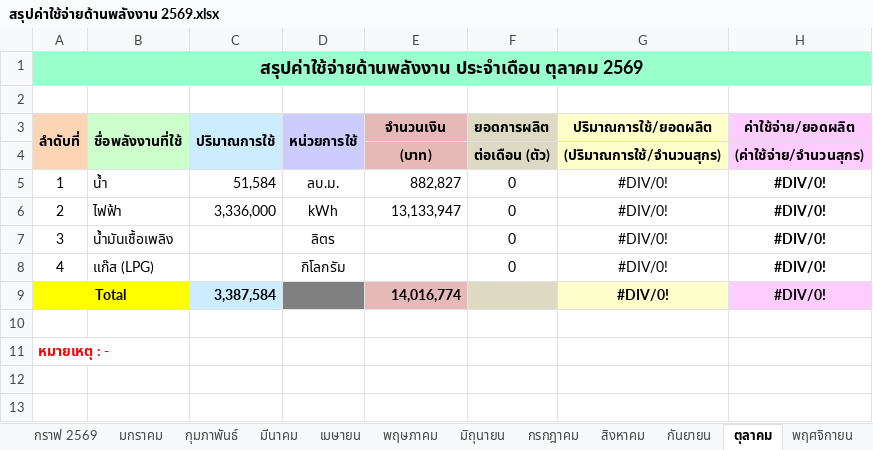
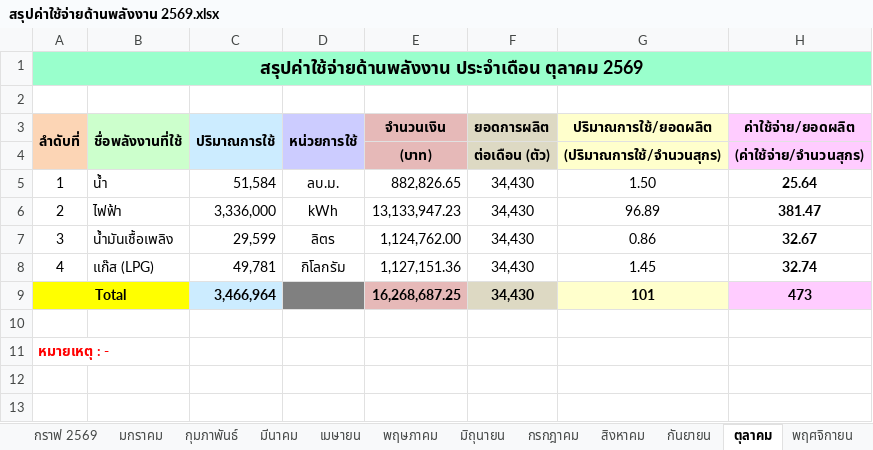
Before and after one commit to qapsfooddoc-hub/Ps_Energy, an Excel workbook: สรุปค่าใช้จ่ายด้านพลังงาน 2569.xlsx, sheet ตุลาคม, drawn as a sheet; only a part is shown; values as stored, in another font and other column widths than the file's, no borders; charts and pictures not drawn; removed rows and columns are numbered as before the commit, all else as after; the diff names each change by its address in the sheet, - before the commit and + after, or states it on an @@ line.

Commit message:
Update October 2569 fuel, LPG gas, and pig production data

```diff
--- a/สรุปค่าใช้จ่ายด้านพลังงาน 2569.xlsx (sheet ตุลาคม)
+++ b/สรุปค่าใช้จ่ายด้านพลังงาน 2569.xlsx (sheet ตุลาคม)
-E5 (จำนวนเงิน): 882,827
+E5 (จำนวนเงิน): 882,826.65
-F5:F8 (ยอดการผลิต): 0
+F5:F8 (ยอดการผลิต): 34,430
-G5 (ปริมาณการใช้/ยอดผลิต): #DIV/0!
+G5 (ปริมาณการใช้/ยอดผลิต): 1.50
-H5 (ค่าใช้จ่าย/ยอดผลิต): #DIV/0!
+H5 (ค่าใช้จ่าย/ยอดผลิต): 25.64
-E6 (จำนวนเงิน): 13,133,947
+E6 (จำนวนเงิน): 13,133,947.23
-G6 (ปริมาณการใช้/ยอดผลิต): #DIV/0!
+G6 (ปริมาณการใช้/ยอดผลิต): 96.89
-H6 (ค่าใช้จ่าย/ยอดผลิต): #DIV/0!
+H6 (ค่าใช้จ่าย/ยอดผลิต): 381.47
-C7 (ปริมาณการใช้): (empty)
+C7 (ปริมาณการใช้): 29,599
-E7 (จำนวนเงิน): (empty)
+E7 (จำนวนเงิน): 1,124,762.00
-G7 (ปริมาณการใช้/ยอดผลิต): #DIV/0!
+G7 (ปริมาณการใช้/ยอดผลิต): 0.86
-H7 (ค่าใช้จ่าย/ยอดผลิต): #DIV/0!
+H7 (ค่าใช้จ่าย/ยอดผลิต): 32.67
-C8 (ปริมาณการใช้): (empty)
+C8 (ปริมาณการใช้): 49,781
-E8 (จำนวนเงิน): (empty)
+E8 (จำนวนเงิน): 1,127,151.36
-G8 (ปริมาณการใช้/ยอดผลิต): #DIV/0!
+G8 (ปริมาณการใช้/ยอดผลิต): 1.45
-H8 (ค่าใช้จ่าย/ยอดผลิต): #DIV/0!
+H8 (ค่าใช้จ่าย/ยอดผลิต): 32.74
-row 9: Total |  | 3,387,584 |  | 14,016,774 |  | #DIV/0! | #DIV/0!
+row 9: Total |  | 3,466,964 |  | 16,268,687.25 | 34,430 | 101 | 473
```
Also changed, not shown: sheet กราฟ 2569, charts or pictures, 2 other files.
